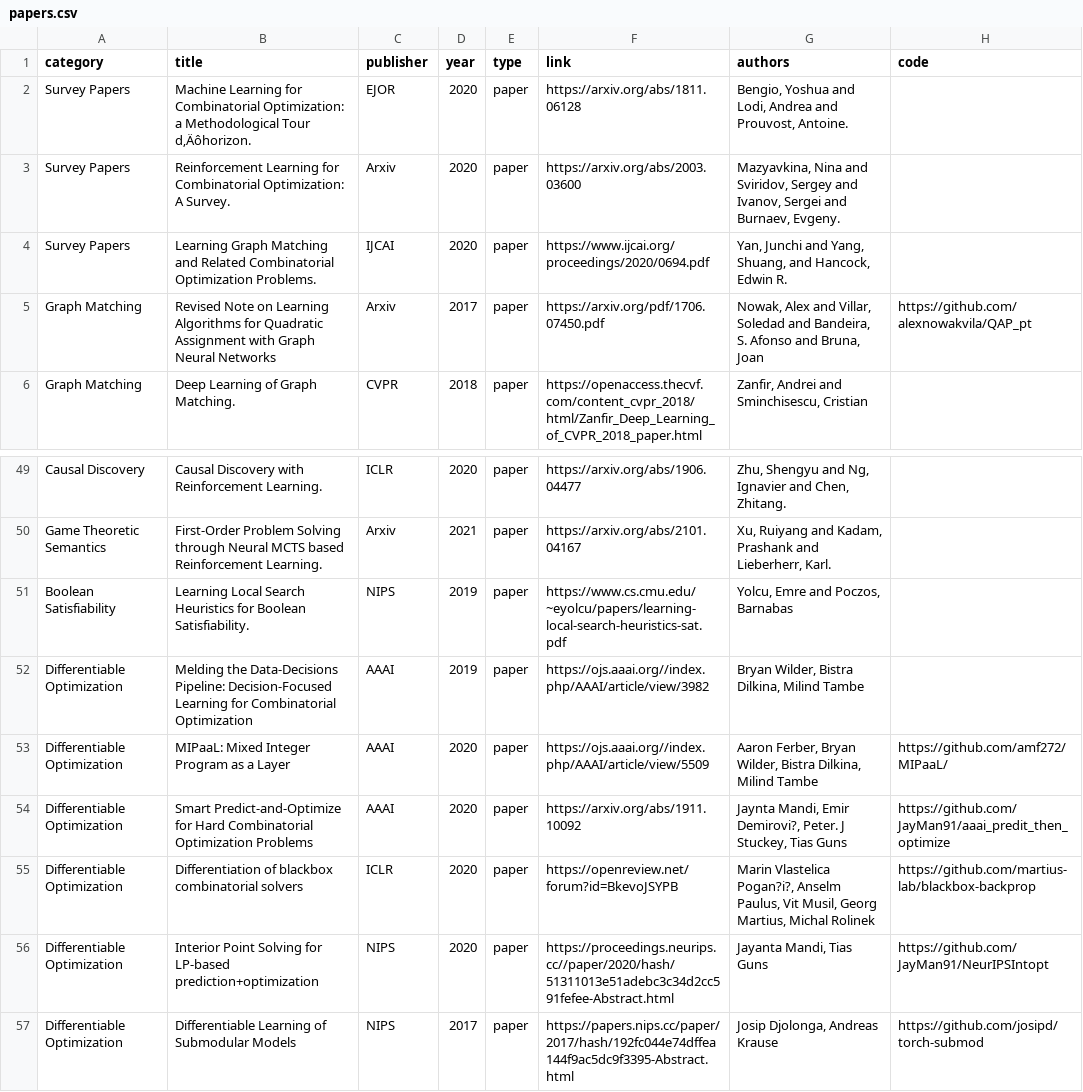
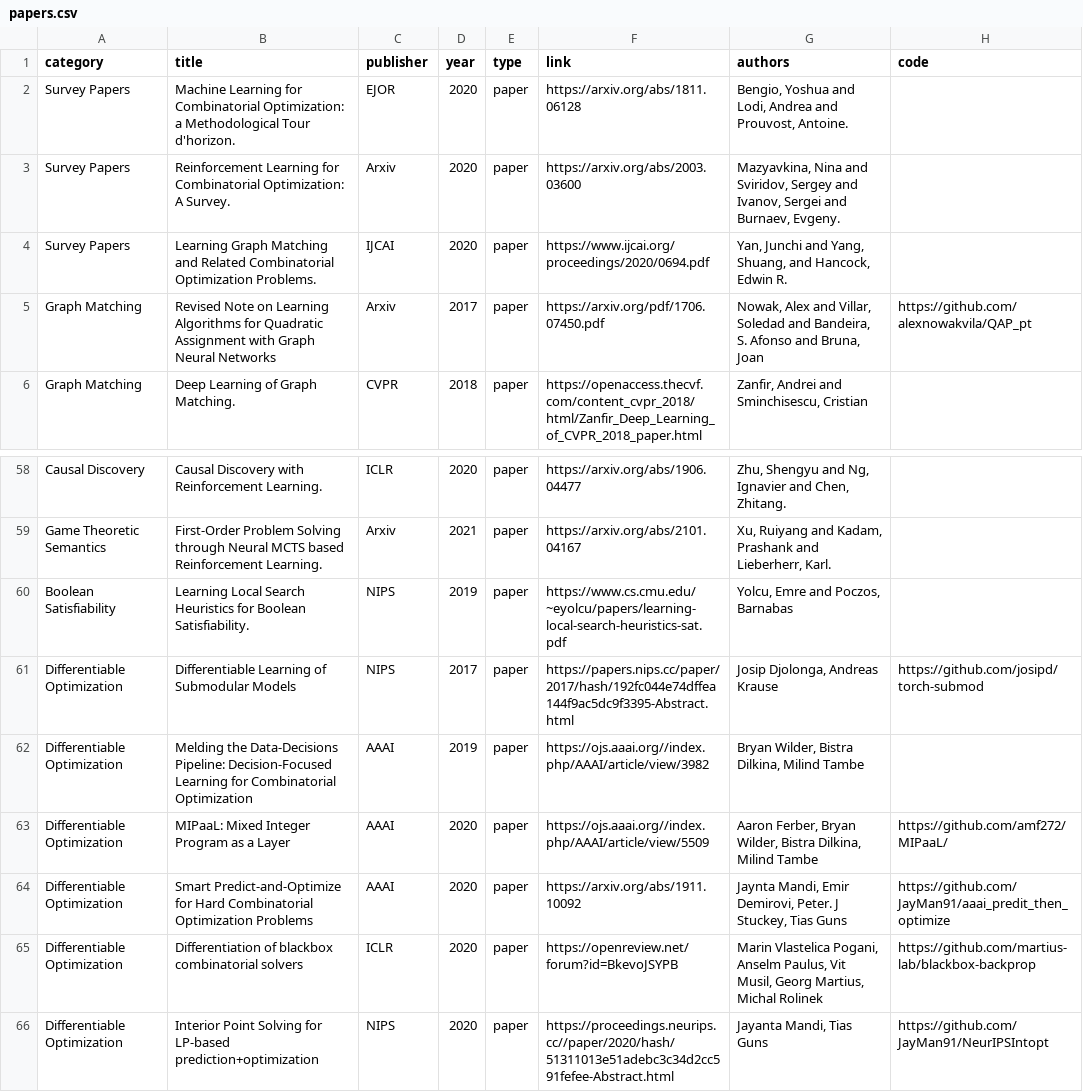
Before and after one commit to Thinklab-SJTU/awesome-ml4co, a CSV file: data/papers.csv, drawn as a sheet; only a part is shown, gaps mark what is left out; the diff covers the shown part only.

```diff
--- a/data/papers.csv
+++ b/data/papers.csv
@@ -1,3 +1,3 @@
 category,title,publisher,year,type,link,authors,code
-Survey Papers,Machine Learning for Combinatorial Optimization: a Methodological Tour d‚Äôhorizon.,EJOR,2020,paper,https://arxiv.org/abs/1811.06128,"Bengio, Yoshua and Lodi, Andrea and Prouvost, Antoine.",
+Survey Papers,Machine Learning for Combinatorial Optimization: a Methodological Tour d'horizon.,EJOR,2020,paper,https://arxiv.org/abs/1811.06128,"Bengio, Yoshua and Lodi, Andrea and Prouvost, Antoine.",
 Survey Papers,Reinforcement Learning for Combinatorial Optimization: A Survey.,Arxiv,2020,paper,https://arxiv.org/abs/2003.03600,"Mazyavkina, Nina and Sviridov, Sergey and Ivanov, Sergei and Burnaev, Evgeny.",
@@ -51,7 +60,7 @@ Game Theoretic Semantics,First-Order Problem Solving through Neural MCTS based R
 Boolean Satisfiability,Learning Local Search Heuristics for Boolean Satisfiability.,NIPS,2019,paper,https://www.cs.cmu.edu/~eyolcu/papers/learning-local-search-heuristics-sat.pdf,"Yolcu, Emre and Poczos, Barnabas",
+Differentiable Optimization,Differentiable Learning of Submodular Models,NIPS,2017,paper,https://papers.nips.cc/paper/2017/hash/192fc044e74dffea144f9ac5dc9f3395-Abstract.html,"Josip Djolonga, Andreas Krause",https://github.com/josipd/torch-submod
 Differentiable Optimization,Melding the Data-Decisions Pipeline: Decision-Focused Learning for Combinatorial Optimization,AAAI,2019,paper,https://ojs.aaai.org//index.php/AAAI/article/view/3982,"Bryan Wilder, Bistra Dilkina, Milind Tambe",
 Differentiable Optimization,MIPaaL: Mixed Integer Program as a Layer,AAAI,2020,paper,https://ojs.aaai.org//index.php/AAAI/article/view/5509,"Aaron Ferber, Bryan Wilder, Bistra Dilkina, Milind Tambe",https://github.com/amf272/MIPaaL/
-Differentiable Optimization,Smart Predict-and-Optimize for Hard Combinatorial Optimization Problems,AAAI,2020,paper,https://arxiv.org/abs/1911.10092,"Jaynta Mandi, Emir Demirovi?, Peter. J Stuckey, Tias Guns",https://github.com/JayMan91/aaai_predit_then_optimize
-Differentiable Optimization,Differentiation of blackbox combinatorial solvers,ICLR,2020,paper,https://openreview.net/forum?id=BkevoJSYPB,"Marin Vlastelica Pogan?i?, Anselm Paulus, Vit Musil, Georg Martius, Michal Rolinek",https://github.com/martius-lab/blackbox-backprop
+Differentiable Optimization,Smart Predict-and-Optimize for Hard Combinatorial Optimization Problems,AAAI,2020,paper,https://arxiv.org/abs/1911.10092,"Jaynta Mandi, Emir Demirovi, Peter. J Stuckey, Tias Guns",https://github.com/JayMan91/aaai_predit_then_optimize
+Differentiable Optimization,Differentiation of blackbox combinatorial solvers,ICLR,2020,paper,https://openreview.net/forum?id=BkevoJSYPB,"Marin Vlastelica Pogani, Anselm Paulus, Vit Musil, Georg Martius, Michal Rolinek",https://github.com/martius-lab/blackbox-backprop
 Differentiable Optimization,Interior Point Solving for LP-based prediction+optimization,NIPS,2020,paper,https://proceedings.neurips.cc//paper/2020/hash/51311013e51adebc3c34d2cc591fefee-Abstract.html,"Jayanta Mandi, Tias Guns",https://github.com/JayMan91/NeurIPSIntopt
-Differentiable Optimization,Differentiable Learning of Submodular Models,NIPS,2017,paper,https://papers.nips.cc/paper/2017/hash/192fc044e74dffea144f9ac5dc9f3395-Abstract.html,"Josip Djolonga, Andreas Krause",https://github.com/josipd/torch-submod
```
Also changed, not shown: 10 added rows, 1 removed row and 4 moved rows elsewhere in this file, 1 other file.
